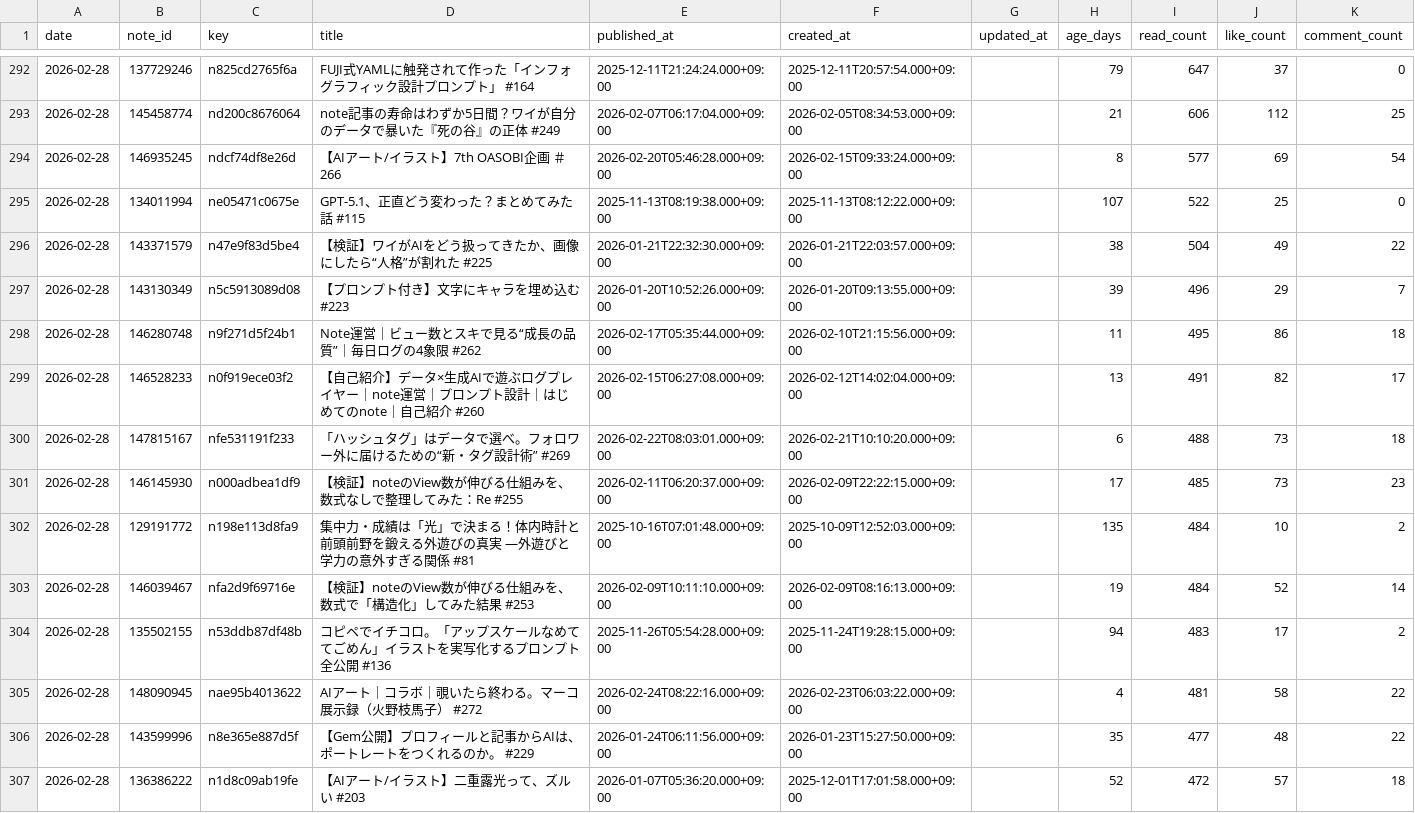
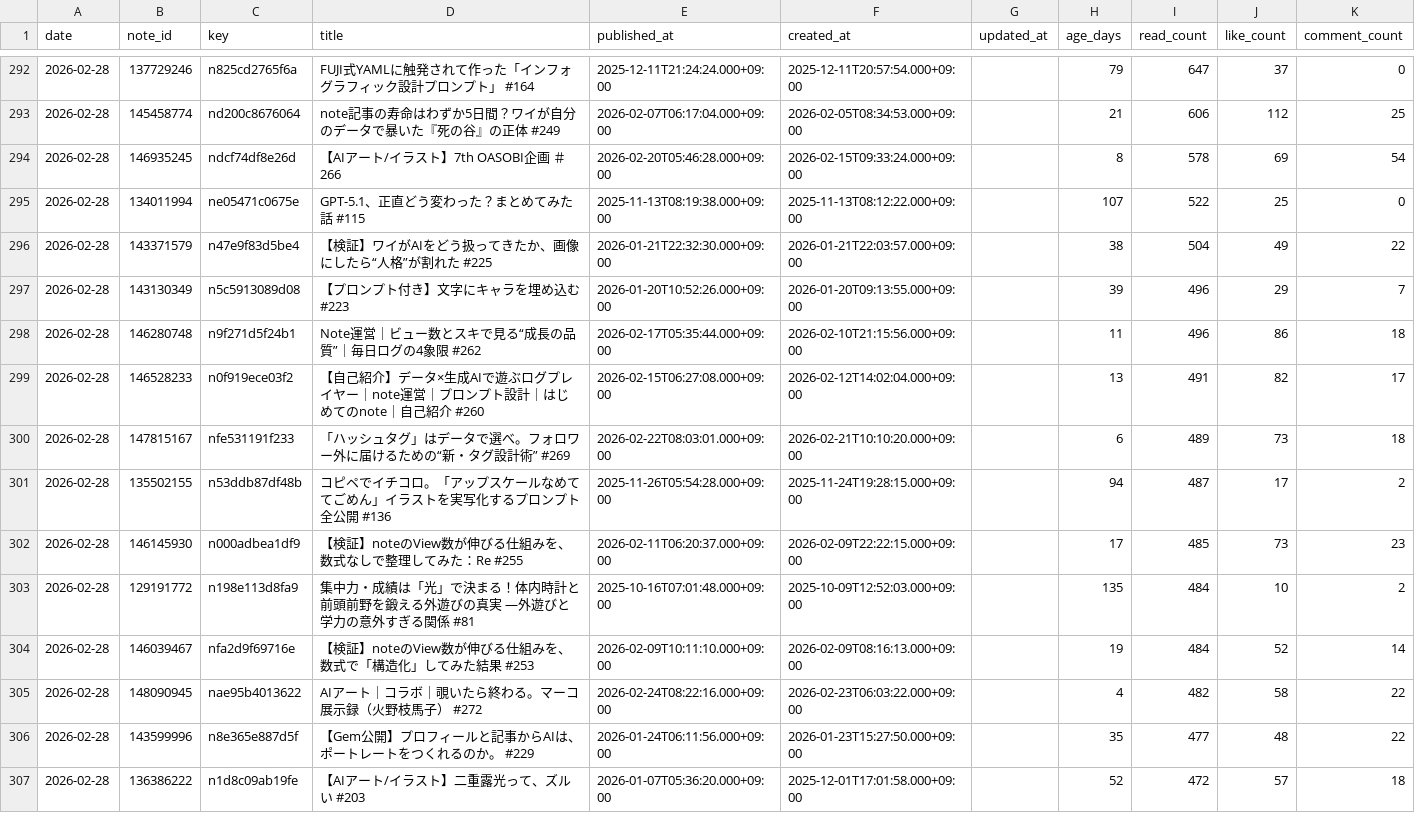
Before and after one commit to Goo-dev0505/note-stats-tracker, a CSV file: data/articles.csv, drawn as a sheet; only a part is shown, gaps mark what is left out; the diff covers the shown part only.

```diff
--- a/data/articles.csv
+++ b/data/articles.csv
@@ -293,3 +293,3 @@ date,note_id,key,title,published_at,created_at,updated_at,age_days,read_count,li
 2026-02-28,145458774,nd200c8676064,note記事の寿命はわずか5日間？ワイが自分のデータで暴いた『死の谷』の正体 #249,2026-02-07T06:17:04.000+09:00,2026-02-05T08:34:53.000+09:00,,21,606,112,25
-2026-02-28,146935245,ndcf74df8e26d,【AIアート/イラスト】7th OASOBI企画 ＃266,2026-02-20T05:46:28.000+09:00,2026-02-15T09:33:24.000+09:00,,8,577,69,54
+2026-02-28,146935245,ndcf74df8e26d,【AIアート/イラスト】7th OASOBI企画 ＃266,2026-02-20T05:46:28.000+09:00,2026-02-15T09:33:24.000+09:00,,8,578,69,54
 2026-02-28,134011994,ne05471c0675e,GPT-5.1、正直どう変わった？まとめてみた話 #115,2025-11-13T08:19:38.000+09:00,2025-11-13T08:12:22.000+09:00,,107,522,25,0
@@ -297,5 +297,6 @@ date,note_id,key,title,published_at,created_at,updated_at,age_days,read_count,li
 2026-02-28,143130349,n5c5913089d08,【プロンプト付き】文字にキャラを埋め込む #223,2026-01-20T10:52:26.000+09:00,2026-01-20T09:13:55.000+09:00,,39,496,29,7
-2026-02-28,146280748,n9f271d5f24b1,Note運営｜ビュー数とスキで見る“成長の品質”｜毎日ログの4象限 #262,2026-02-17T05:35:44.000+09:00,2026-02-10T21:15:56.000+09:00,,11,495,86,18
+2026-02-28,146280748,n9f271d5f24b1,Note運営｜ビュー数とスキで見る“成長の品質”｜毎日ログの4象限 #262,2026-02-17T05:35:44.000+09:00,2026-02-10T21:15:56.000+09:00,,11,496,86,18
 2026-02-28,146528233,n0f919ece03f2,【自己紹介】データ×生成AIで遊ぶログプレイヤー｜note運営｜プロンプト設計｜はじめてのnote｜自己紹介 #260,2026-02-15T06:27:08.000+09:00,2026-02-12T14:02:04.000+09:00,,13,491,82,17
-2026-02-28,147815167,nfe531191f233,「ハッシュタグ」はデータで選べ。フォロワー外に届けるための“新・タグ設計術” #269,2026-02-22T08:03:01.000+09:00,2026-02-21T10:10:20.000+09:00,,6,488,73,18
+2026-02-28,147815167,nfe531191f233,「ハッシュタグ」はデータで選べ。フォロワー外に届けるための“新・タグ設計術” #269,2026-02-22T08:03:01.000+09:00,2026-02-21T10:10:20.000+09:00,,6,489,73,18
+2026-02-28,135502155,n53ddb87df48b,コピペでイチコロ。「アップスケールなめててごめん」イラストを実写化するプロンプト全公開  #136,2025-11-26T05:54:28.000+09:00,2025-11-24T19:28:15.000+09:00,,94,487,17,2
 2026-02-28,146145930,n000adbea1df9,【検証】noteのView数が伸びる仕組みを、数式なしで整理してみた：Re #255,2026-02-11T06:20:37.000+09:00,2026-02-09T22:22:15.000+09:00,,17,485,73,23
@@ -303,4 +304,3 @@ date,note_id,key,title,published_at,created_at,updated_at,age_days,read_count,li
 2026-02-28,146039467,nfa2d9f69716e,【検証】noteのView数が伸びる仕組みを、数式で「構造化」してみた結果 #253,2026-02-09T10:11:10.000+09:00,2026-02-09T08:16:13.000+09:00,,19,484,52,14
-2026-02-28,135502155,n53ddb87df48b,コピペでイチコロ。「アップスケールなめててごめん」イラストを実写化するプロンプト全公開  #136,2025-11-26T05:54:28.000+09:00,2025-11-24T19:28:15.000+09:00,,94,483,17,2
-2026-02-28,148090945,nae95b4013622,AIアート｜コラボ｜覗いたら終わる。マーコ展示録（火野枝馬子） #272,2026-02-24T08:22:16.000+09:00,2026-02-23T06:03:22.000+09:00,,4,481,58,22
+2026-02-28,148090945,nae95b4013622,AIアート｜コラボ｜覗いたら終わる。マーコ展示録（火野枝馬子） #272,2026-02-24T08:22:16.000+09:00,2026-02-23T06:03:22.000+09:00,,4,482,58,22
 2026-02-28,143599996,n8e365e887d5f,【Gem公開】プロフィールと記事からAIは、ポートレートをつくれるのか。 #229,2026-01-24T06:11:56.000+09:00,2026-01-23T15:27:50.000+09:00,,35,477,48,22
```
Also changed, not shown: 8 added rows, 8 removed rows and 10 edited cells elsewhere in this file, data/daily_summary.csv, data/followers.csv.
